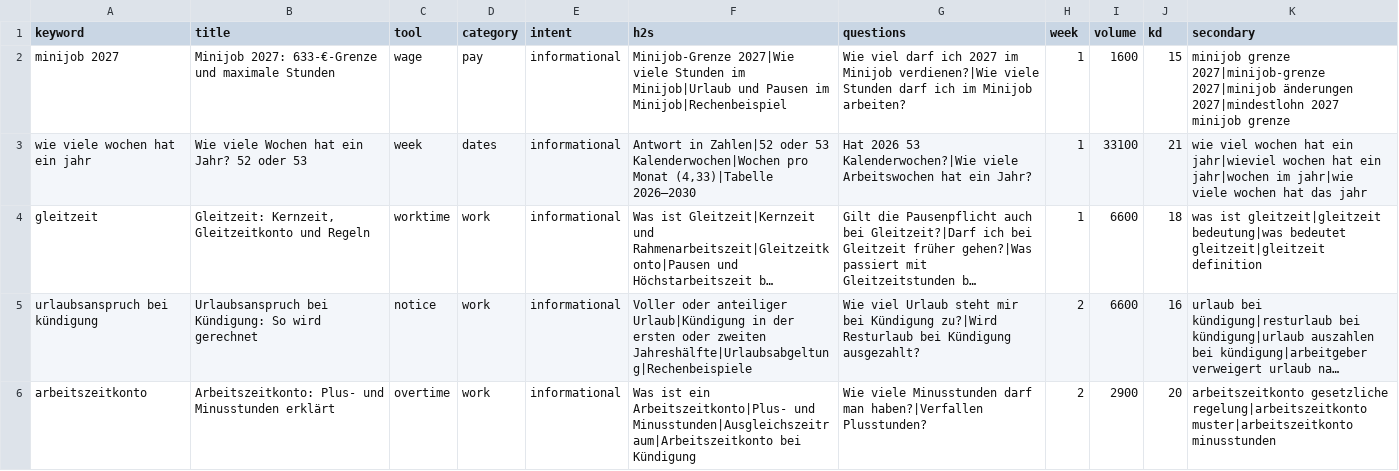
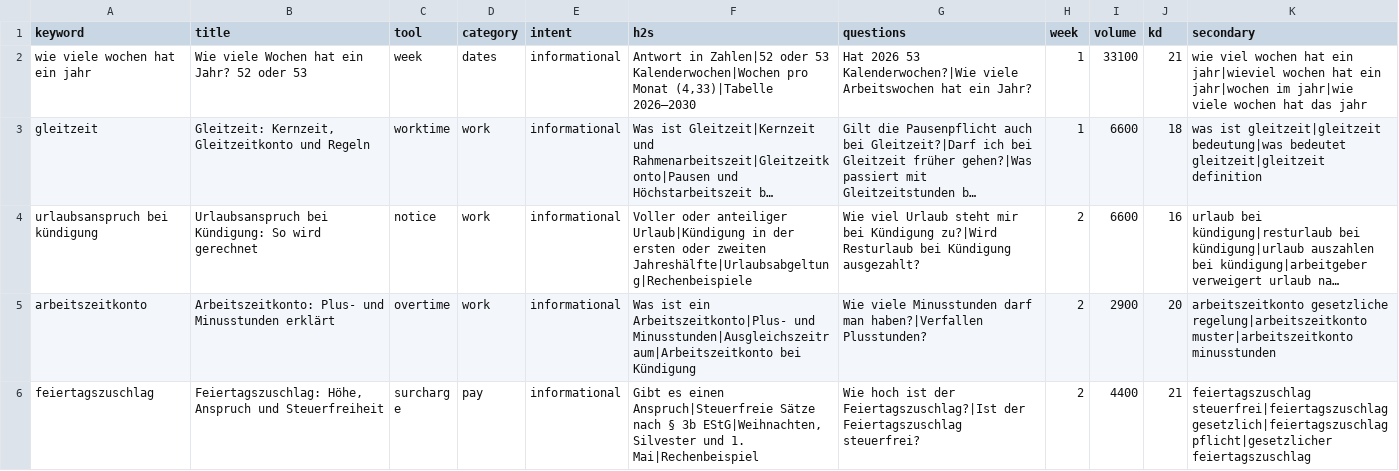
Before and after one commit to farhanjaved00/taktfino, a CSV file: content/queue-de.csv, drawn as a sheet; only a part is shown; the shorter side is filled out with more unchanged rows; long unchanged cells end in …; the diff names each change by its address in the sheet, - before the commit and + after, or states it on an @@ line.

```diff
--- a/content/queue-de.csv
+++ b/content/queue-de.csv
-row 2: minijob 2027 | Minijob 2027: 633-€-Grenze und maximale Stunden | wage | pay | informational | Minijob-Grenze 2027|Wie viele Stunden im Minijob|Urlaub und Pausen im Minijob|Rechenbeispiel | Wie viel darf ich 2027 im Minijob verdienen?|Wie viele Stunden darf ich im Minijob arbeiten? | 1 | 1600 | 15 | minijob grenze 2027|minijob-grenze 2027|minijob änderungen 2027|mindestlohn 2027 minijob grenze
```
Also changed, not shown: content/published-de.csv, 2 other files.
